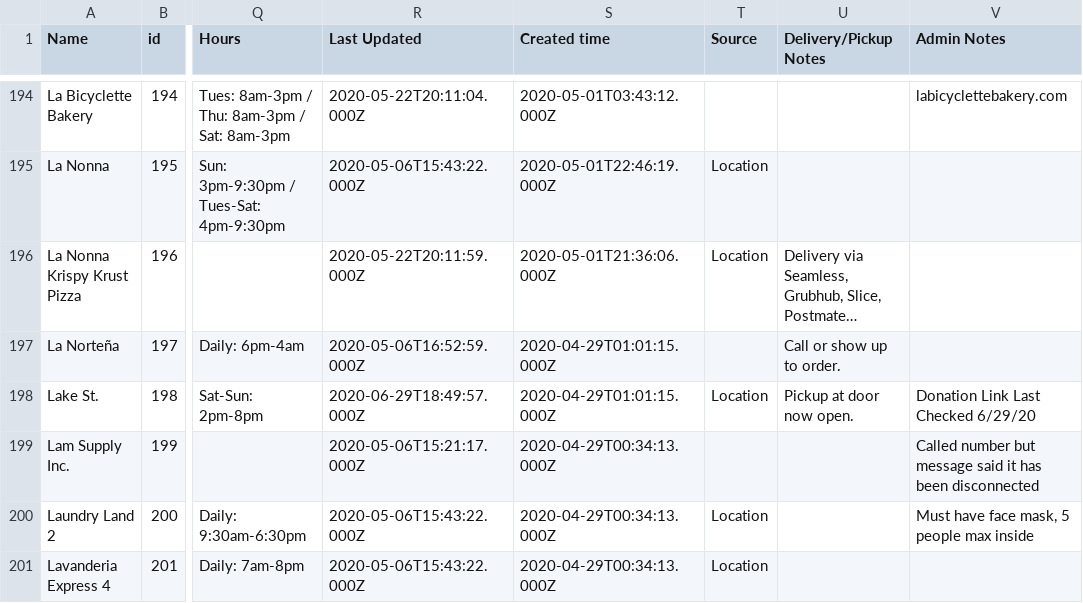
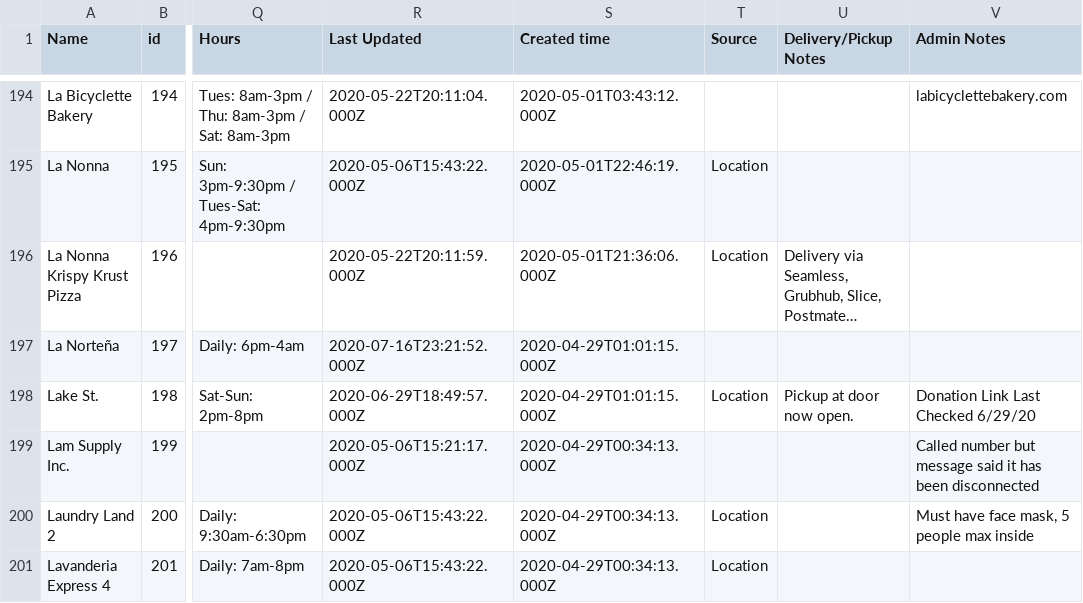
Before and after one commit to BetaNYC/open-business-directory, a CSV file: data/rows.csv, drawn as a sheet; only a part is shown, gaps mark what is left out; long unchanged cells end in …; the diff covers the shown part only; the diff names each change by its address in the sheet, - before the commit and + after, or states it on an @@ line.

```diff
--- a/data/rows.csv
+++ b/data/rows.csv
-R197 (Last Updated): 2020-05-06T16:52:59.000Z
+R197 (Last Updated): 2020-07-16T23:21:52.000Z
-U197 (Delivery/Pickup Notes): Call or show up to order.
+U197 (Delivery/Pickup Notes): (empty)
```
Also changed, not shown: 93 edited cells elsewhere in this file.
